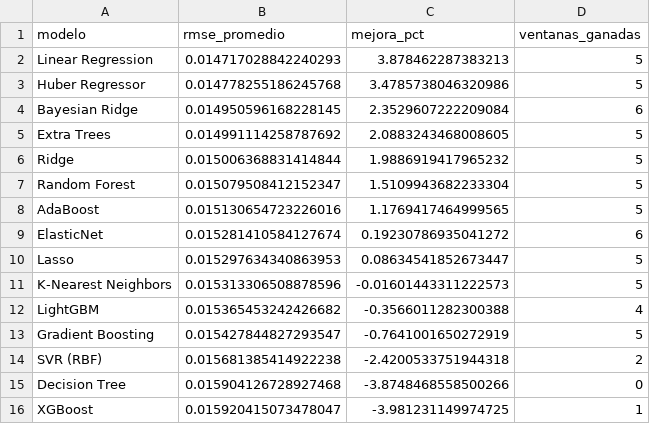
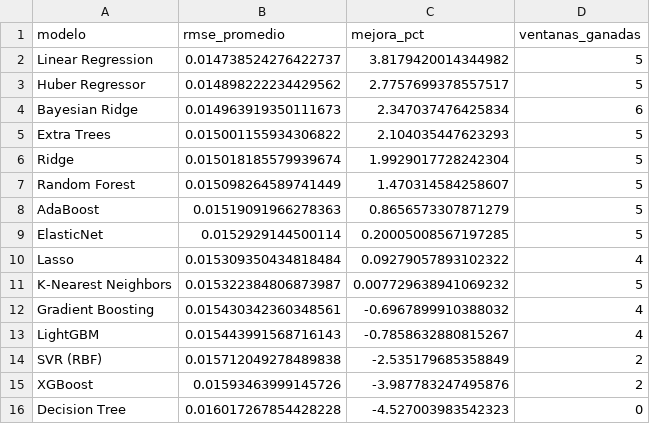
Before and after one commit to michaelsteven1299/proyecto_michael-, a CSV file: dashboard_data/metricas_modelos.csv, drawn as a sheet.

```diff
--- a/dashboard_data/metricas_modelos.csv
+++ b/dashboard_data/metricas_modelos.csv
@@ -1,16 +1,16 @@
 modelo,rmse_promedio,mejora_pct,ventanas_ganadas
-Linear Regression,0.014717028842240293,3.878462287383213,5
-Huber Regressor,0.014778255186245768,3.4785738046320986,5
-Bayesian Ridge,0.014950596168228145,2.3529607222209084,6
-Extra Trees,0.014991114258787692,2.0883243468008605,5
-Ridge,0.015006368831414844,1.9886919417965232,5
-Random Forest,0.015079508412152347,1.5109943682233304,5
-AdaBoost,0.015130654723226016,1.1769417464999565,5
-ElasticNet,0.015281410584127674,0.19230786935041272,6
-Lasso,0.015297634340863953,0.08634541852673447,5
-K-Nearest Neighbors,0.015313306508878596,-0.01601443311222573,5
-LightGBM,0.015365453242426682,-0.3566011282300388,4
-Gradient Boosting,0.015427844827293547,-0.7641001650272919,5
-SVR (RBF),0.015681385414922238,-2.4200533751944318,2
-Decision Tree,0.015904126728927468,-3.8748468558500266,0
-XGBoost,0.015920415073478047,-3.981231149974725,1
+Linear Regression,0.014738524276422737,3.8179420014344982,5
+Huber Regressor,0.014898222234429562,2.7757699378557517,5
+Bayesian Ridge,0.014963919350111673,2.347037476425834,6
+Extra Trees,0.015001155934306822,2.104035447623293,5
+Ridge,0.015018185579939674,1.9929017728242304,5
+Random Forest,0.015098264589741449,1.470314584258607,5
+AdaBoost,0.01519091966278363,0.8656573307871279,5
+ElasticNet,0.0152929144500114,0.20005008567197285,5
+Lasso,0.015309350434818484,0.09279057893102322,4
+K-Nearest Neighbors,0.015322384806873987,0.007729638941069232,5
+Gradient Boosting,0.015430342360348561,-0.6967899910388032,4
+LightGBM,0.015443991568716143,-0.7858632880815267,4
+SVR (RBF),0.015712049278489838,-2.535179685358849,2
+XGBoost,0.01593463999145726,-3.987783247495876,2
+Decision Tree,0.016017267854428228,-4.527003983542323,0
```
Also changed, not shown: dashboard_data/historico.csv, dashboard_data/prediccion.csv, 6 other files.
